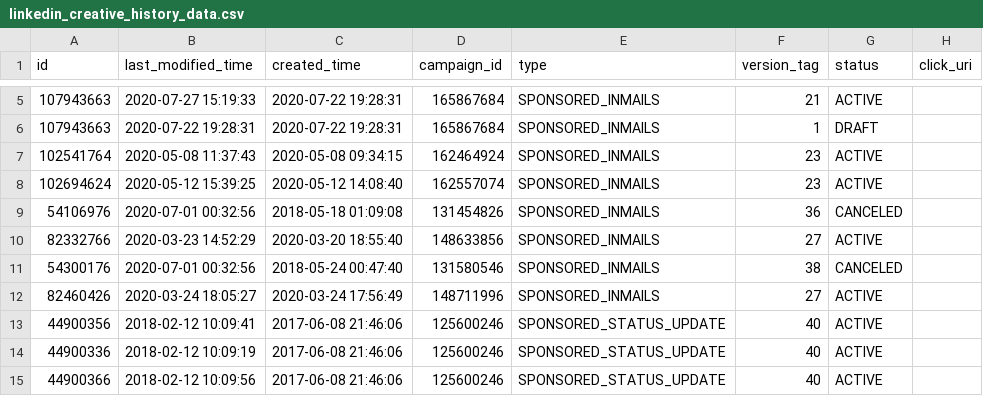
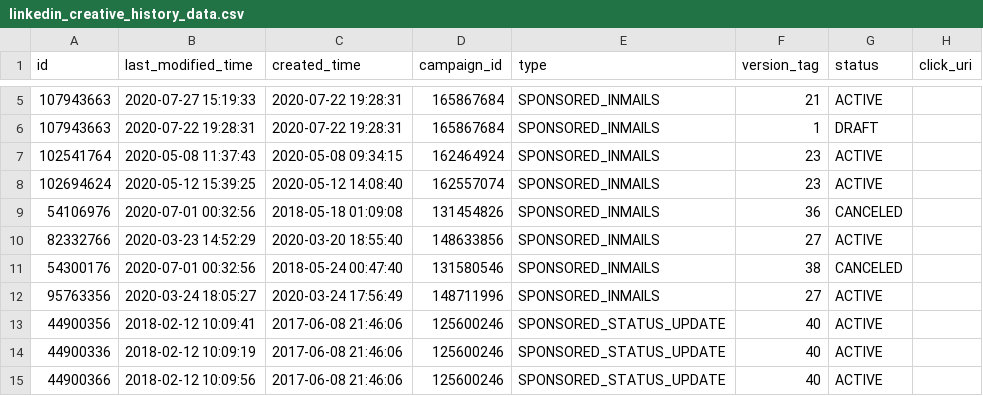
Before and after one commit to fivetran/dbt_linkedin, a CSV file: integration_tests/seeds/linkedin_creative_history_data.csv, drawn as a sheet; only a part is shown, gaps mark what is left out.

```diff
--- a/integration_tests/seeds/linkedin_creative_history_data.csv
+++ b/integration_tests/seeds/linkedin_creative_history_data.csv
@@ -11,3 +11,3 @@ id,last_modified_time,created_time,campaign_id,type,version_tag,status,click_uri
 54300176,2020-07-01 00:32:56,2018-05-24 00:47:40,131580546,SPONSORED_INMAILS,38,CANCELED,
-82460426,2020-03-24 18:05:27,2020-03-24 17:56:49,148711996,SPONSORED_INMAILS,27,ACTIVE,
+95763356,2020-03-24 18:05:27,2020-03-24 17:56:49,148711996,SPONSORED_INMAILS,27,ACTIVE,
 44900356,2018-02-12 10:09:41,2017-06-08 21:46:06,125600246,SPONSORED_STATUS_UPDATE,40,ACTIVE,
```
Also changed, not shown: integration_tests/seeds/linkedin_campaign_history_data.csv, 1 other file.
